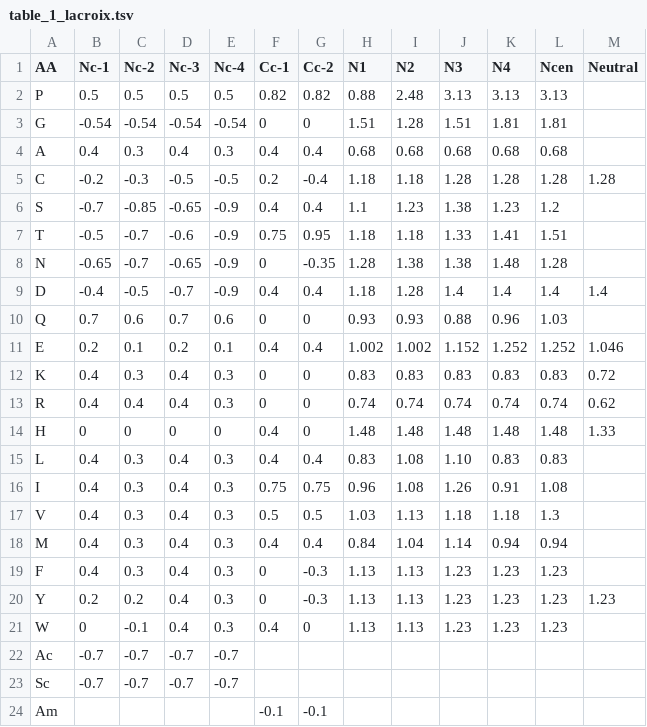
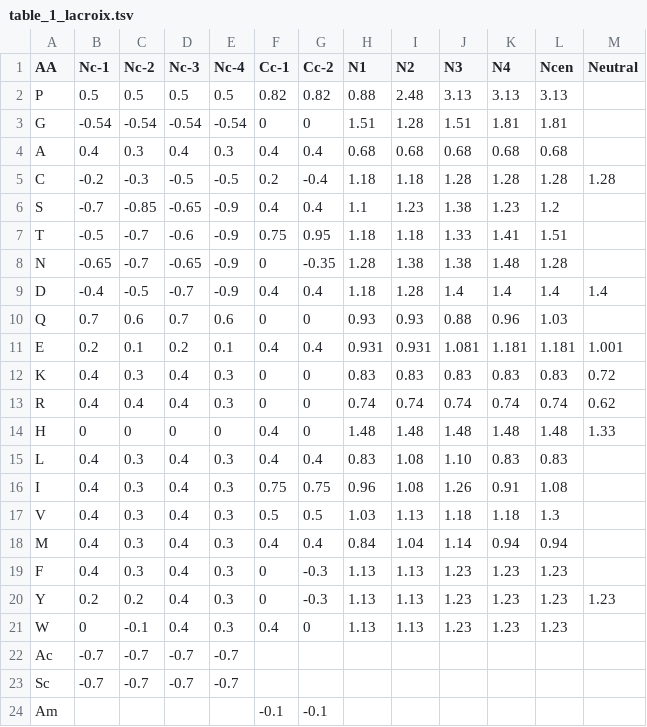
Before and after one commit to mengqvist/AGADIR, a TSV file: pyagadir/params/table_1_lacroix.tsv, drawn as a sheet.

```diff
--- a/pyagadir/params/table_1_lacroix.tsv
+++ b/pyagadir/params/table_1_lacroix.tsv
@@ -10,3 +10,3 @@ D	-0.4	-0.5	-0.7	-0.9	0.4	0.4	1.18	1.28	1.4	1.4	1.4	1.4
 Q	0.7	0.6	0.7	0.6	0	0	0.93	0.93	0.88	0.96	1.03	
-E	0.2	0.1	0.2	0.1	0.4	0.4	1.002	1.002	1.152	1.252	1.252	1.046
+E	0.2	0.1	0.2	0.1	0.4	0.4	0.931	0.931	1.081	1.181	1.181	1.001
 K	0.4	0.3	0.4	0.3	0	0	0.83	0.83	0.83	0.83	0.83	0.72
```
Also changed, not shown: 1 other file.
